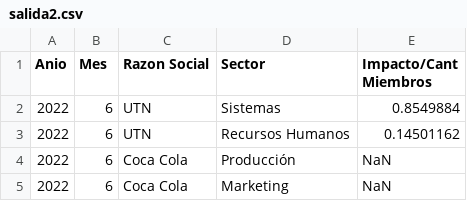
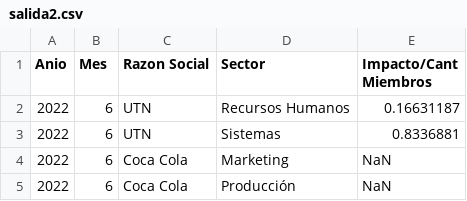
Before and after one commit to SebasCafiero/huella-carbono-sw, a CSV file: src/main/resources/salida2.csv, drawn as a sheet.

```diff
--- a/src/main/resources/salida2.csv
+++ b/src/main/resources/salida2.csv
@@ -1,5 +1,5 @@
 Anio, Mes, Razon Social, Sector, Impacto/Cant Miembros
-2022, 6, UTN, Sistemas, 0.8549884
-2022, 6, UTN, Recursos Humanos, 0.14501162
+2022, 6, UTN, Recursos Humanos, 0.16631187
+2022, 6, UTN, Sistemas, 0.8336881
+2022, 6, Coca Cola, Marketing, NaN
 2022, 6, Coca Cola, Producción, NaN
-2022, 6, Coca Cola, Marketing, NaN
```
Also changed, not shown: src/main/resources/salida1.csv, 4 other files.
